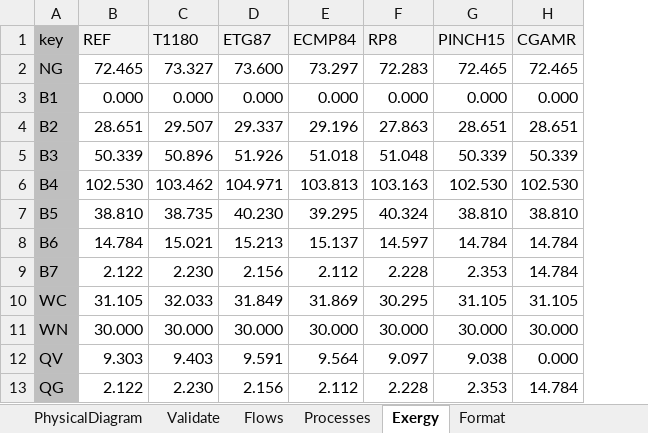
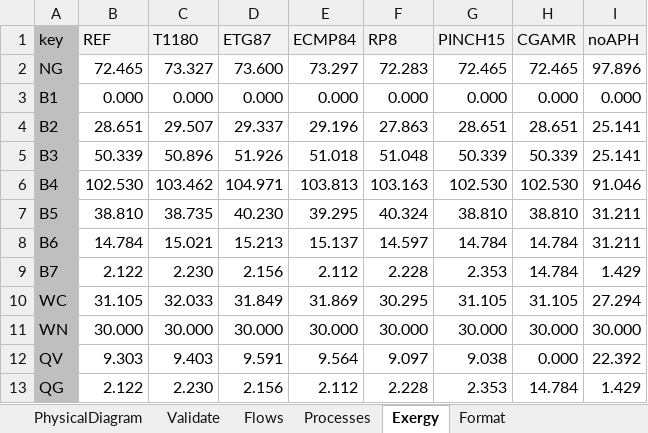
Before and after one commit to ctorrescuadra/TaesLab, an Excel workbook: Examples/cgam/cgam_model.xlsx, sheet Exergy, drawn as a sheet; values as stored, in another font and other column widths than the file's, no borders; the diff names each change by its address in the sheet, - before the commit and + after, or states it on an @@ line.

Commit message:
Code Review 250402
-Improve cExergyCost
- Improve cParseStream
- Rename cLogger as cQueue
- printformat.json - Improve table headers

```diff
--- a/Examples/cgam/cgam_model.xlsx (sheet Exergy)
+++ b/Examples/cgam/cgam_model.xlsx (sheet Exergy)
+column I (noAPH), rows 2-13: 97.896 | 0.000 | 25.141 | 25.141 | 91.046 | 31.211 | 31.211 | 1.429 | 27.294 | 30.000 | 22.392 | 1.429
```
Also changed, not shown: sheet Format, Examples/ecos25/Cloralkali.xlsx, 20 other files.
